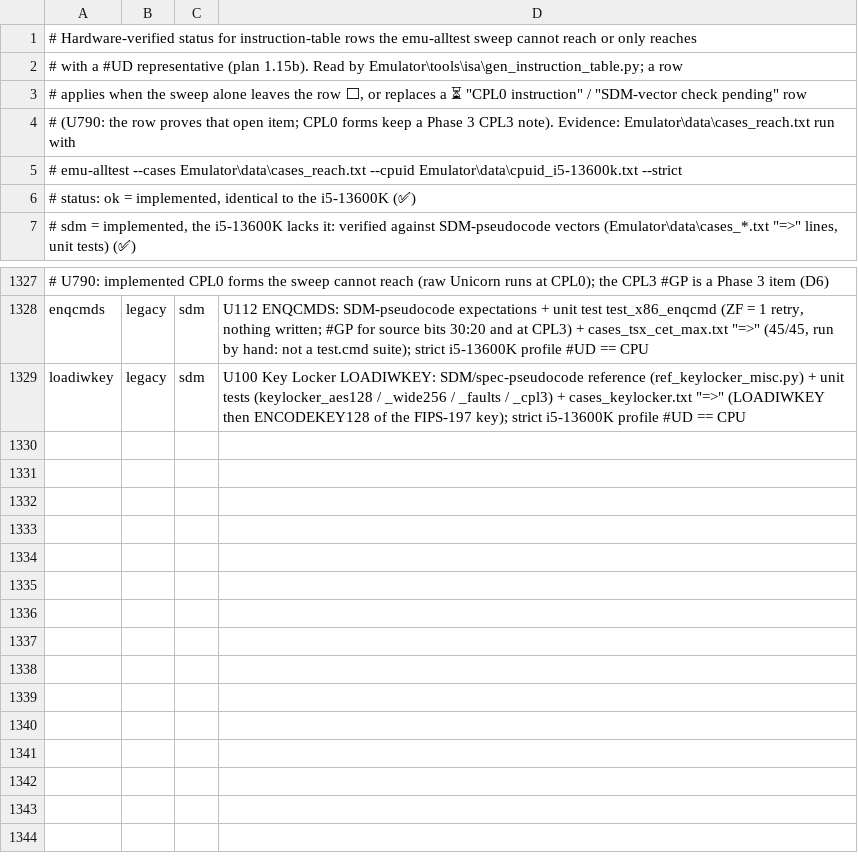
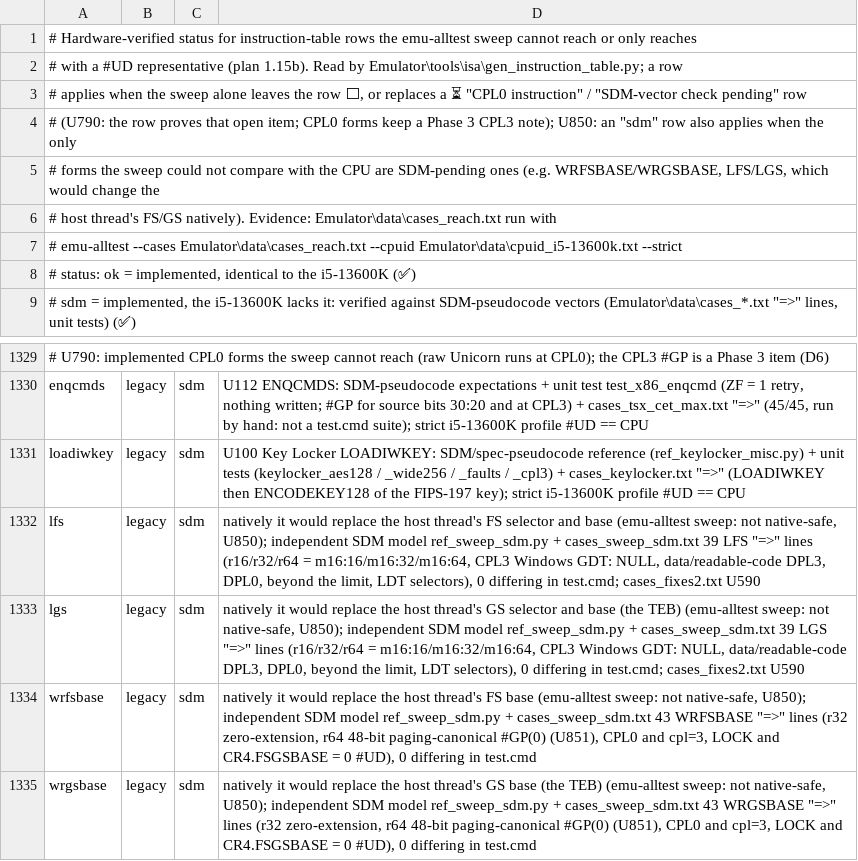
Before and after one commit to TempAccountNull/NoVmp, a TSV file: Emulator/data/verified_forms.tsv, drawn as a sheet; only a part is shown, gaps mark what is left out.

```diff
--- a/Emulator/data/verified_forms.tsv
+++ b/Emulator/data/verified_forms.tsv
@@ -3,3 +3,5 @@
 # applies when the sweep alone leaves the row ⬜, or replaces a ⏳ "CPL0 instruction" / "SDM-vector check pending" row
-# (U790: the row proves that open item; CPL0 forms keep a Phase 3 CPL3 note). Evidence: Emulator\data\cases_reach.txt run with
+# (U790: the row proves that open item; CPL0 forms keep a Phase 3 CPL3 note); U850: an "sdm" row also applies when the only
+# forms the sweep could not compare with the CPU are SDM-pending ones (e.g. WRFSBASE/WRGSBASE, LFS/LGS, which would change the
+# host thread's FS/GS natively). Evidence: Emulator\data\cases_reach.txt run with
 #   emu-alltest --cases Emulator\data\cases_reach.txt --cpuid Emulator\data\cpuid_i5-13600k.txt --strict
@@ -1329 +1331,5 @@ enqcmds	legacy	sdm	U112 ENQCMDS: SDM-pseudocode expectations + unit test test_x8
 loadiwkey	legacy	sdm	U100 Key Locker LOADIWKEY: SDM/spec-pseudocode reference (ref_keylocker_misc.py) + unit tests (keylocker_aes128 / _wide256 / _faults / _cpl3) + cases_keylocker.txt "=>" (LOADIWKEY then ENCODEKEY128 of the FIPS-197 key); strict i5-13600K profile #UD == CPU
+lfs	legacy	sdm	natively it would replace the host thread's FS selector and base (emu-alltest sweep: not native-safe, U850); independent SDM model ref_sweep_sdm.py + cases_sweep_sdm.txt 39 LFS "=>" lines (r16/r32/r64 = m16:16/m16:32/m16:64, CPL3 Windows GDT: NULL, data/readable-code DPL3, DPL0, beyond the limit, LDT selectors), 0 differing in test.cmd; cases_fixes2.txt U590
+lgs	legacy	sdm	natively it would replace the host thread's GS selector and base (the TEB) (emu-alltest sweep: not native-safe, U850); independent SDM model ref_sweep_sdm.py + cases_sweep_sdm.txt 39 LGS "=>" lines (r16/r32/r64 = m16:16/m16:32/m16:64, CPL3 Windows GDT: NULL, data/readable-code DPL3, DPL0, beyond the limit, LDT selectors), 0 differing in test.cmd; cases_fixes2.txt U590
+wrfsbase	legacy	sdm	natively it would replace the host thread's FS base (emu-alltest sweep: not native-safe, U850); independent SDM model ref_sweep_sdm.py + cases_sweep_sdm.txt 43 WRFSBASE "=>" lines (r32 zero-extension, r64 48-bit paging-canonical #GP(0) (U851), CPL0 and cpl=3, LOCK and CR4.FSGSBASE = 0 #UD), 0 differing in test.cmd
+wrgsbase	legacy	sdm	natively it would replace the host thread's GS base (the TEB) (emu-alltest sweep: not native-safe, U850); independent SDM model ref_sweep_sdm.py + cases_sweep_sdm.txt 43 WRGSBASE "=>" lines (r32 zero-extension, r64 48-bit paging-canonical #GP(0) (U851), CPL0 and cpl=3, LOCK and CR4.FSGSBASE = 0 #UD), 0 differing in test.cmd
```
Also changed, not shown: 1 other file.
